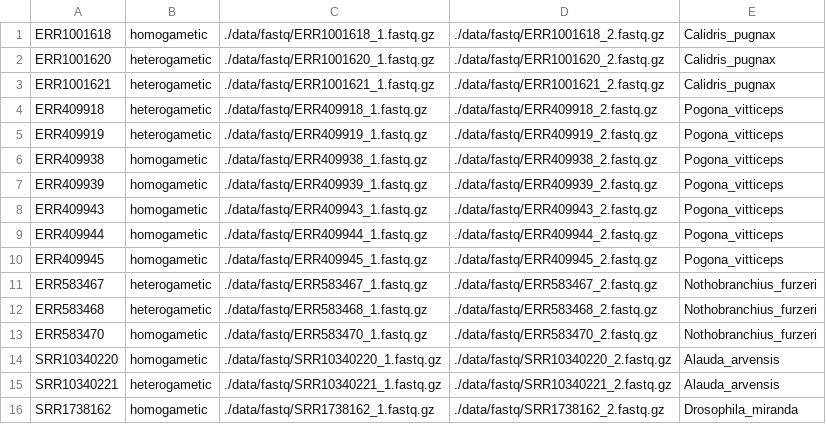
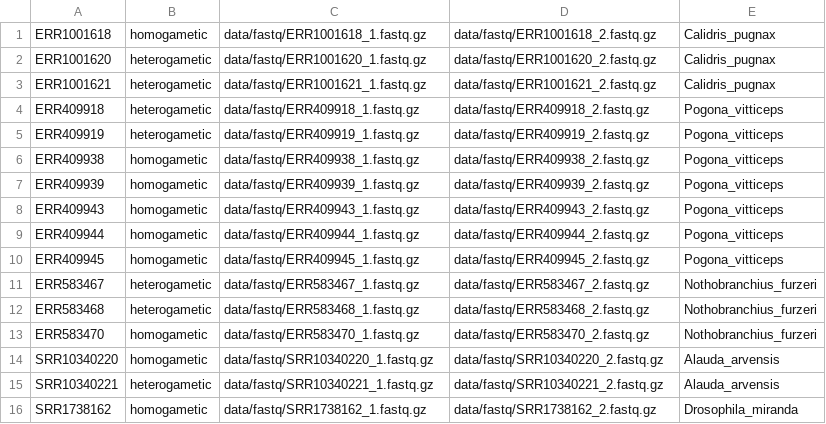
Before and after one commit to hsigeman/findZX, a TSV file: config/Manuscript_data/all_species_data.tsv, drawn as a sheet; only a part is shown; the diff covers the shown part only.

```diff
--- a/config/Manuscript_data/all_species_data.tsv
+++ b/config/Manuscript_data/all_species_data.tsv
@@ -1,16 +1,16 @@
-ERR1001618	homogametic	./data/fastq/ERR1001618_1.fastq.gz	./data/fastq/ERR1001618_2.fastq.gz	Calidris_pugnax
-ERR1001620	heterogametic	./data/fastq/ERR1001620_1.fastq.gz	./data/fastq/ERR1001620_2.fastq.gz	Calidris_pugnax
-ERR1001621	heterogametic	./data/fastq/ERR1001621_1.fastq.gz	./data/fastq/ERR1001621_2.fastq.gz	Calidris_pugnax
-ERR409918	heterogametic	./data/fastq/ERR409918_1.fastq.gz	./data/fastq/ERR409918_2.fastq.gz	Pogona_vitticeps
-ERR409919	heterogametic	./data/fastq/ERR409919_1.fastq.gz	./data/fastq/ERR409919_2.fastq.gz	Pogona_vitticeps
-ERR409938	homogametic	./data/fastq/ERR409938_1.fastq.gz	./data/fastq/ERR409938_2.fastq.gz	Pogona_vitticeps
-ERR409939	homogametic	./data/fastq/ERR409939_1.fastq.gz	./data/fastq/ERR409939_2.fastq.gz	Pogona_vitticeps
-ERR409943	homogametic	./data/fastq/ERR409943_1.fastq.gz	./data/fastq/ERR409943_2.fastq.gz	Pogona_vitticeps
-ERR409944	homogametic	./data/fastq/ERR409944_1.fastq.gz	./data/fastq/ERR409944_2.fastq.gz	Pogona_vitticeps
-ERR409945	homogametic	./data/fastq/ERR409945_1.fastq.gz	./data/fastq/ERR409945_2.fastq.gz	Pogona_vitticeps
-ERR583467	heterogametic	./data/fastq/ERR583467_1.fastq.gz	./data/fastq/ERR583467_2.fastq.gz	Nothobranchius_furzeri
-ERR583468	heterogametic	./data/fastq/ERR583468_1.fastq.gz	./data/fastq/ERR583468_2.fastq.gz	Nothobranchius_furzeri
-ERR583470	homogametic	./data/fastq/ERR583470_1.fastq.gz	./data/fastq/ERR583470_2.fastq.gz	Nothobranchius_furzeri
-SRR10340220	homogametic	./data/fastq/SRR10340220_1.fastq.gz	./data/fastq/SRR10340220_2.fastq.gz	Alauda_arvensis
-SRR10340221	heterogametic	./data/fastq/SRR10340221_1.fastq.gz	./data/fastq/SRR10340221_2.fastq.gz	Alauda_arvensis
-SRR1738162	homogametic	./data/fastq/SRR1738162_1.fastq.gz	./data/fastq/SRR1738162_2.fastq.gz	Drosophila_miranda
+ERR1001618	homogametic	data/fastq/ERR1001618_1.fastq.gz	data/fastq/ERR1001618_2.fastq.gz	Calidris_pugnax
+ERR1001620	heterogametic	data/fastq/ERR1001620_1.fastq.gz	data/fastq/ERR1001620_2.fastq.gz	Calidris_pugnax
+ERR1001621	heterogametic	data/fastq/ERR1001621_1.fastq.gz	data/fastq/ERR1001621_2.fastq.gz	Calidris_pugnax
+ERR409918	heterogametic	data/fastq/ERR409918_1.fastq.gz	data/fastq/ERR409918_2.fastq.gz	Pogona_vitticeps
+ERR409919	heterogametic	data/fastq/ERR409919_1.fastq.gz	data/fastq/ERR409919_2.fastq.gz	Pogona_vitticeps
+ERR409938	homogametic	data/fastq/ERR409938_1.fastq.gz	data/fastq/ERR409938_2.fastq.gz	Pogona_vitticeps
+ERR409939	homogametic	data/fastq/ERR409939_1.fastq.gz	data/fastq/ERR409939_2.fastq.gz	Pogona_vitticeps
+ERR409943	homogametic	data/fastq/ERR409943_1.fastq.gz	data/fastq/ERR409943_2.fastq.gz	Pogona_vitticeps
+ERR409944	homogametic	data/fastq/ERR409944_1.fastq.gz	data/fastq/ERR409944_2.fastq.gz	Pogona_vitticeps
+ERR409945	homogametic	data/fastq/ERR409945_1.fastq.gz	data/fastq/ERR409945_2.fastq.gz	Pogona_vitticeps
+ERR583467	heterogametic	data/fastq/ERR583467_1.fastq.gz	data/fastq/ERR583467_2.fastq.gz	Nothobranchius_furzeri
+ERR583468	heterogametic	data/fastq/ERR583468_1.fastq.gz	data/fastq/ERR583468_2.fastq.gz	Nothobranchius_furzeri
+ERR583470	homogametic	data/fastq/ERR583470_1.fastq.gz	data/fastq/ERR583470_2.fastq.gz	Nothobranchius_furzeri
+SRR10340220	homogametic	data/fastq/SRR10340220_1.fastq.gz	data/fastq/SRR10340220_2.fastq.gz	Alauda_arvensis
+SRR10340221	heterogametic	data/fastq/SRR10340221_1.fastq.gz	data/fastq/SRR10340221_2.fastq.gz	Alauda_arvensis
+SRR1738162	homogametic	data/fastq/SRR1738162_1.fastq.gz	data/fastq/SRR1738162_2.fastq.gz	Drosophila_miranda
```
Also changed, not shown: 72 edited cells elsewhere in this file, config/Manuscript_data/Alouatta_palliata_units.tsv, config/Manuscript_data/Calidris_pugnax_units.tsv, 8 other files.
